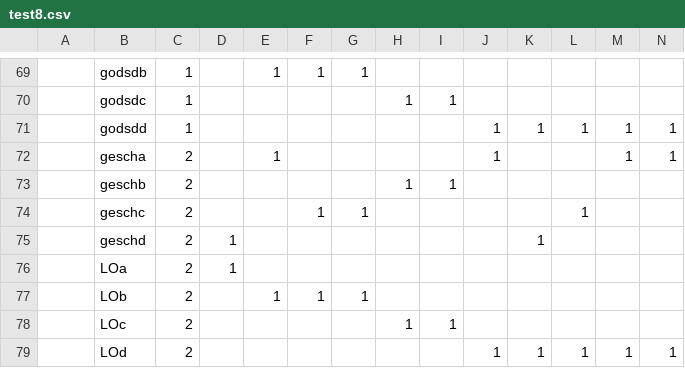
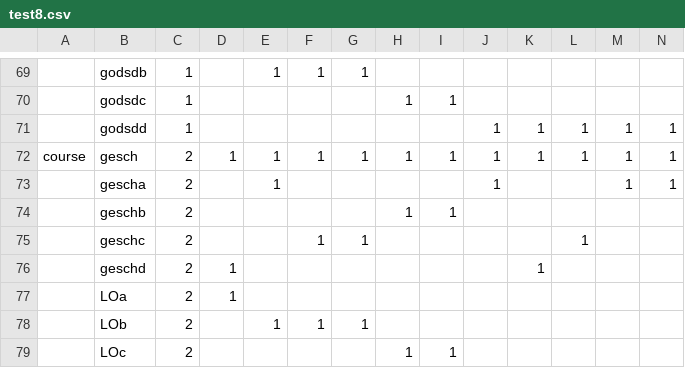
Before and after one commit to gfannes/pasta, a CSV file: test8.csv, drawn as a sheet; only a part is shown, gaps mark what is left out; the shorter side is filled out with more unchanged rows; rows hold the shown columns only; the diff names each change by its address in the sheet, - before the commit and + after, or states it on an @@ line.

Commit message:
WIP on random split of Course into Sections

```diff
--- a/test8.csv
+++ b/test8.csv
+row 72: course | gesch | 2 | 1 | 1 | 1 | 1 | 1 | 1 | 1 | 1 | 1 | 1 | 1
```
Also changed, not shown: 6 other files.
